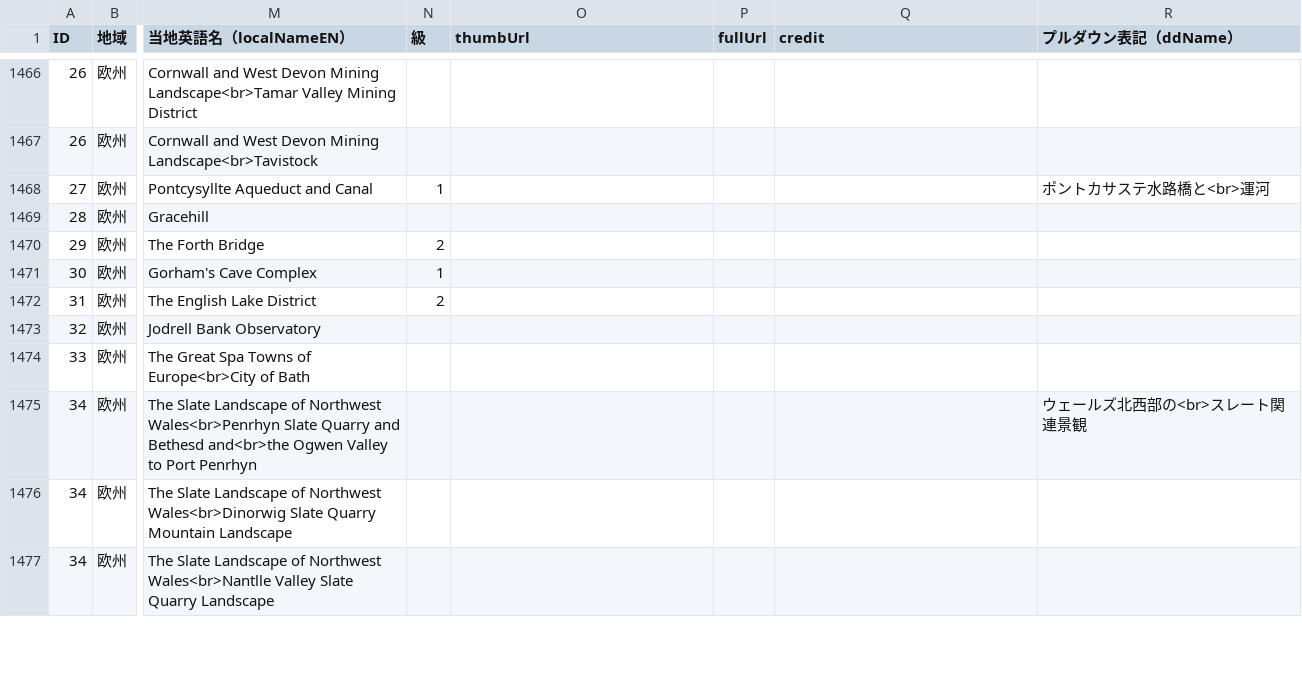
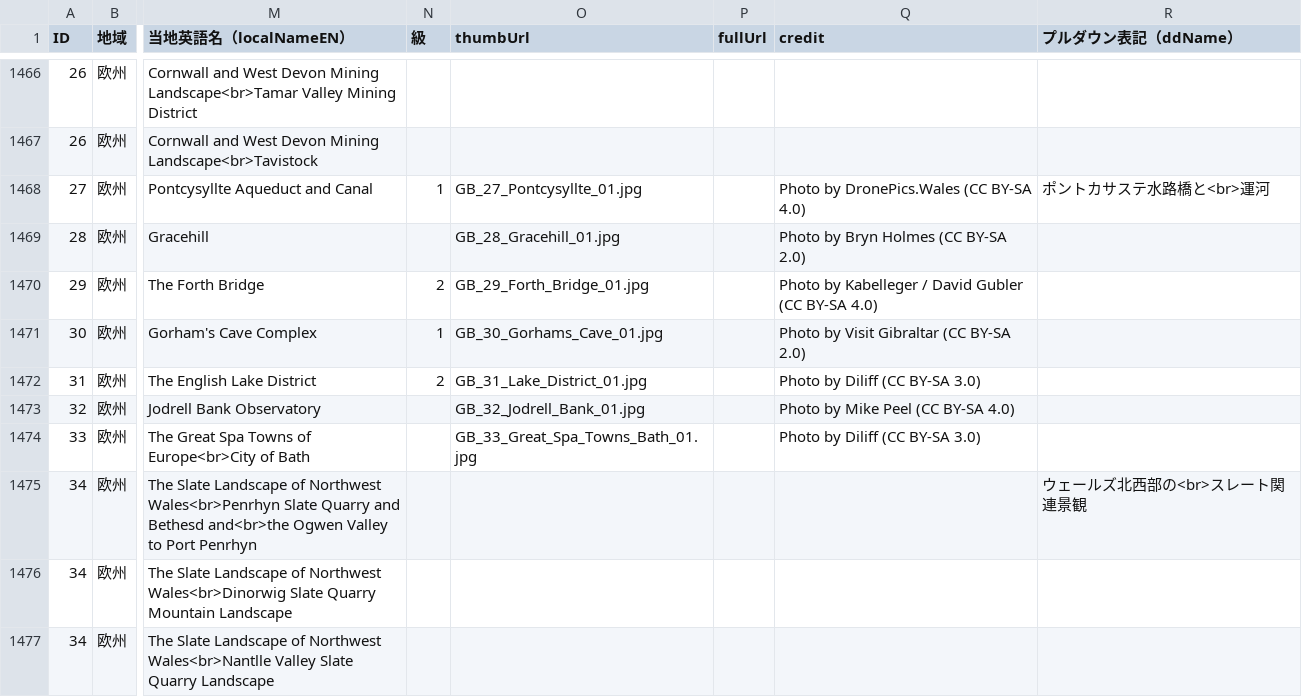
Before and after one commit to hyukis1867/World-Heritage-map, a CSV file: places.csv, drawn as a sheet; only a part is shown, gaps mark what is left out; the diff covers the shown part only; the diff names each change by its address in the sheet, - before the commit and + after, or states it on an @@ line.

```diff
--- a/places.csv
+++ b/places.csv
-O1468 (thumbUrl): (empty)
+O1468 (thumbUrl): GB_27_Pontcysyllte_01.jpg
-Q1468 (credit): (empty)
+Q1468 (credit): Photo by DronePics.Wales (CC BY-SA 4.0)
-O1469 (thumbUrl): (empty)
+O1469 (thumbUrl): GB_28_Gracehill_01.jpg
-Q1469 (credit): (empty)
+Q1469 (credit): Photo by Bryn Holmes (CC BY-SA 2.0)
-O1470 (thumbUrl): (empty)
+O1470 (thumbUrl): GB_29_Forth_Bridge_01.jpg
-Q1470 (credit): (empty)
+Q1470 (credit): Photo by Kabelleger / David Gubler (CC BY-SA 4.0)
-O1471 (thumbUrl): (empty)
+O1471 (thumbUrl): GB_30_Gorhams_Cave_01.jpg
-Q1471 (credit): (empty)
+Q1471 (credit): Photo by Visit Gibraltar (CC BY-SA 2.0)
-O1472 (thumbUrl): (empty)
+O1472 (thumbUrl): GB_31_Lake_District_01.jpg
-Q1472 (credit): (empty)
+Q1472 (credit): Photo by Diliff (CC BY-SA 3.0)
-O1473 (thumbUrl): (empty)
+O1473 (thumbUrl): GB_32_Jodrell_Bank_01.jpg
-Q1473 (credit): (empty)
+Q1473 (credit): Photo by Mike Peel (CC BY-SA 4.0)
-O1474 (thumbUrl): (empty)
+O1474 (thumbUrl): GB_33_Great_Spa_Towns_Bath_01.jpg
-Q1474 (credit): (empty)
+Q1474 (credit): Photo by Diliff (CC BY-SA 3.0)
```
Also changed, not shown: 32 edited cells elsewhere in this file.
